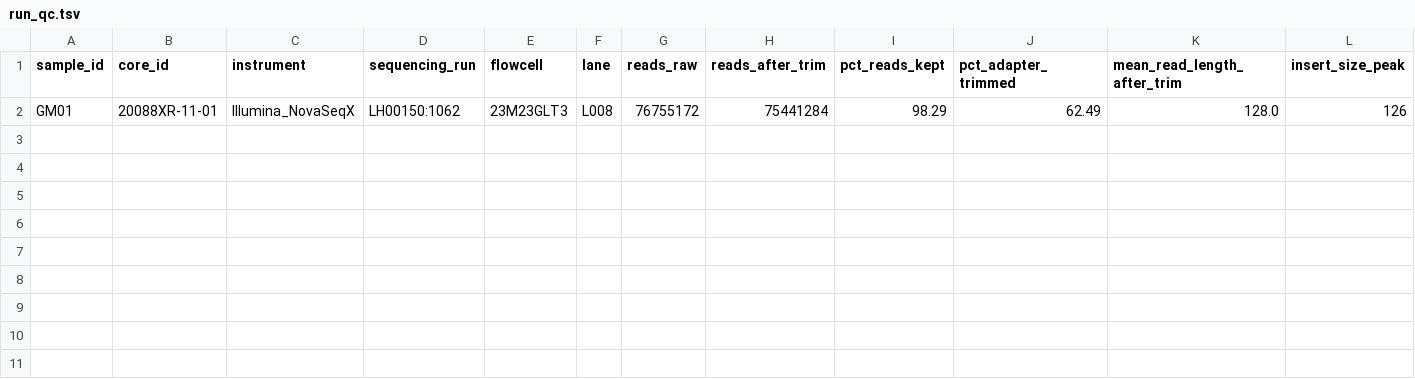
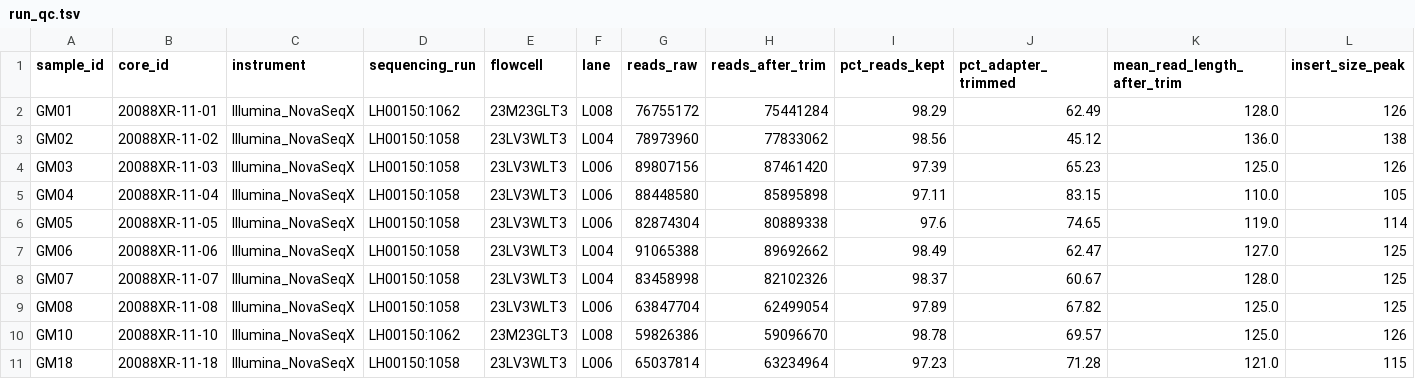
Before and after one commit to willibmwang/DermTrace, a TSV file: data/processed/tsaolab_melanoma/qc/run_qc.tsv, drawn as a sheet; only a part is shown; rows hold the shown columns only; the diff names each change by its address in the sheet, - before the commit and + after, or states it on an @@ line.

Commit message:
tsaolab_melanoma: outputs for 10/48 samples (expression, QC, driver variants)

```diff
--- a/data/processed/tsaolab_melanoma/qc/run_qc.tsv
+++ b/data/processed/tsaolab_melanoma/qc/run_qc.tsv
+row 3: GM02 | 20088XR-11-02 | Illumina_NovaSeqX | LH00150:1058 | 23LV3WLT3 | L004 | 78973960 | 77833062 | 98.56 | 45.12 | 136.0 | 138
+row 4: GM03 | 20088XR-11-03 | Illumina_NovaSeqX | LH00150:1058 | 23LV3WLT3 | L006 | 89807156 | 87461420 | 97.39 | 65.23 | 125.0 | 126
+row 5: GM04 | 20088XR-11-04 | Illumina_NovaSeqX | LH00150:1058 | 23LV3WLT3 | L006 | 88448580 | 85895898 | 97.11 | 83.15 | 110.0 | 105
+row 6: GM05 | 20088XR-11-05 | Illumina_NovaSeqX | LH00150:1058 | 23LV3WLT3 | L006 | 82874304 | 80889338 | 97.6 | 74.65 | 119.0 | 114
+row 7: GM06 | 20088XR-11-06 | Illumina_NovaSeqX | LH00150:1058 | 23LV3WLT3 | L004 | 91065388 | 89692662 | 98.49 | 62.47 | 127.0 | 125
+row 8: GM07 | 20088XR-11-07 | Illumina_NovaSeqX | LH00150:1058 | 23LV3WLT3 | L004 | 83458998 | 82102326 | 98.37 | 60.67 | 128.0 | 125
+row 9: GM08 | 20088XR-11-08 | Illumina_NovaSeqX | LH00150:1058 | 23LV3WLT3 | L006 | 63847704 | 62499054 | 97.89 | 67.82 | 125.0 | 125
+row 10: GM10 | 20088XR-11-10 | Illumina_NovaSeqX | LH00150:1062 | 23M23GLT3 | L008 | 59826386 | 59096670 | 98.78 | 69.57 | 125.0 | 126
+row 11: GM18 | 20088XR-11-18 | Illumina_NovaSeqX | LH00150:1058 | 23LV3WLT3 | L006 | 65037814 | 63234964 | 97.23 | 71.28 | 121.0 | 115
```
Also changed, not shown: 46 other files.
